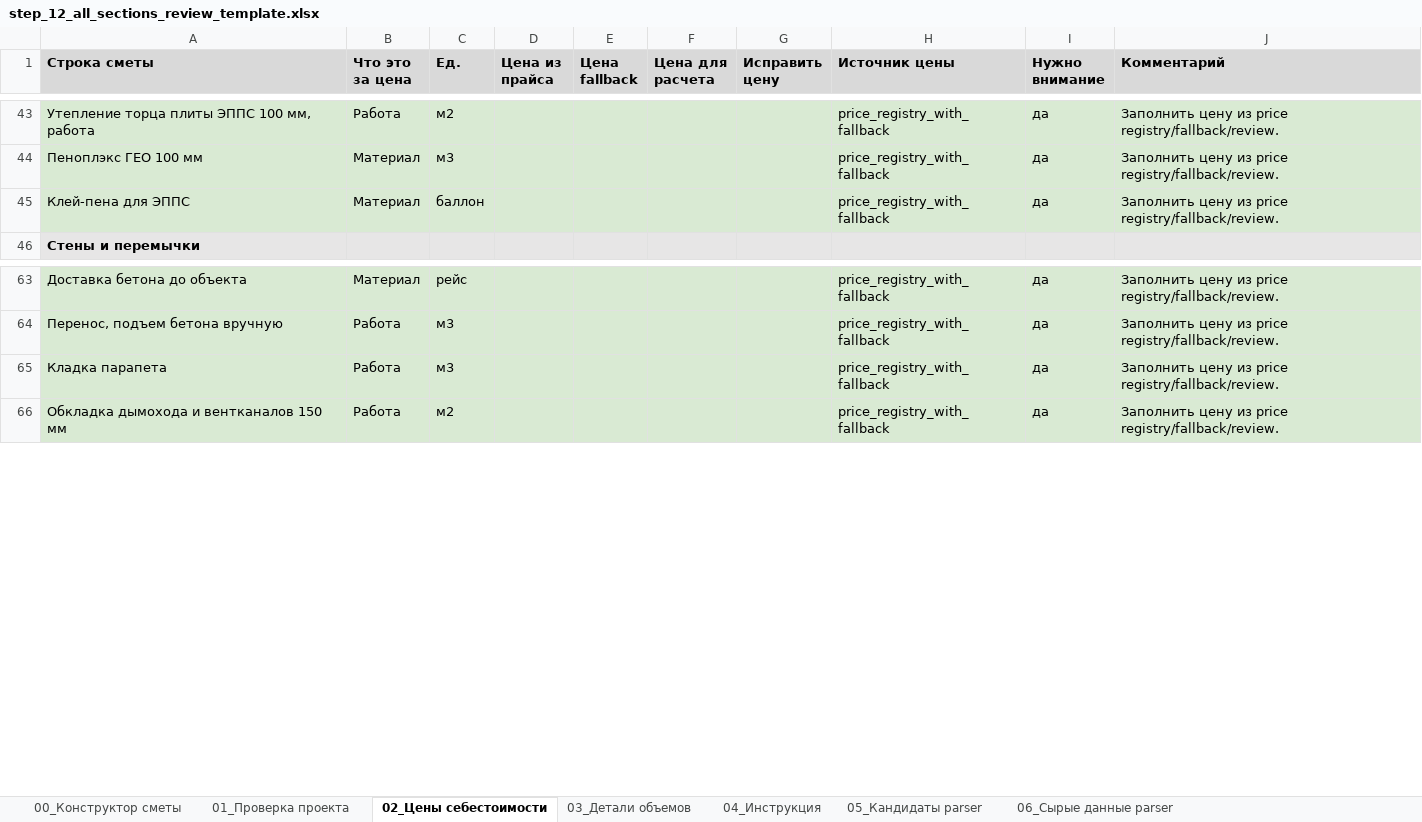
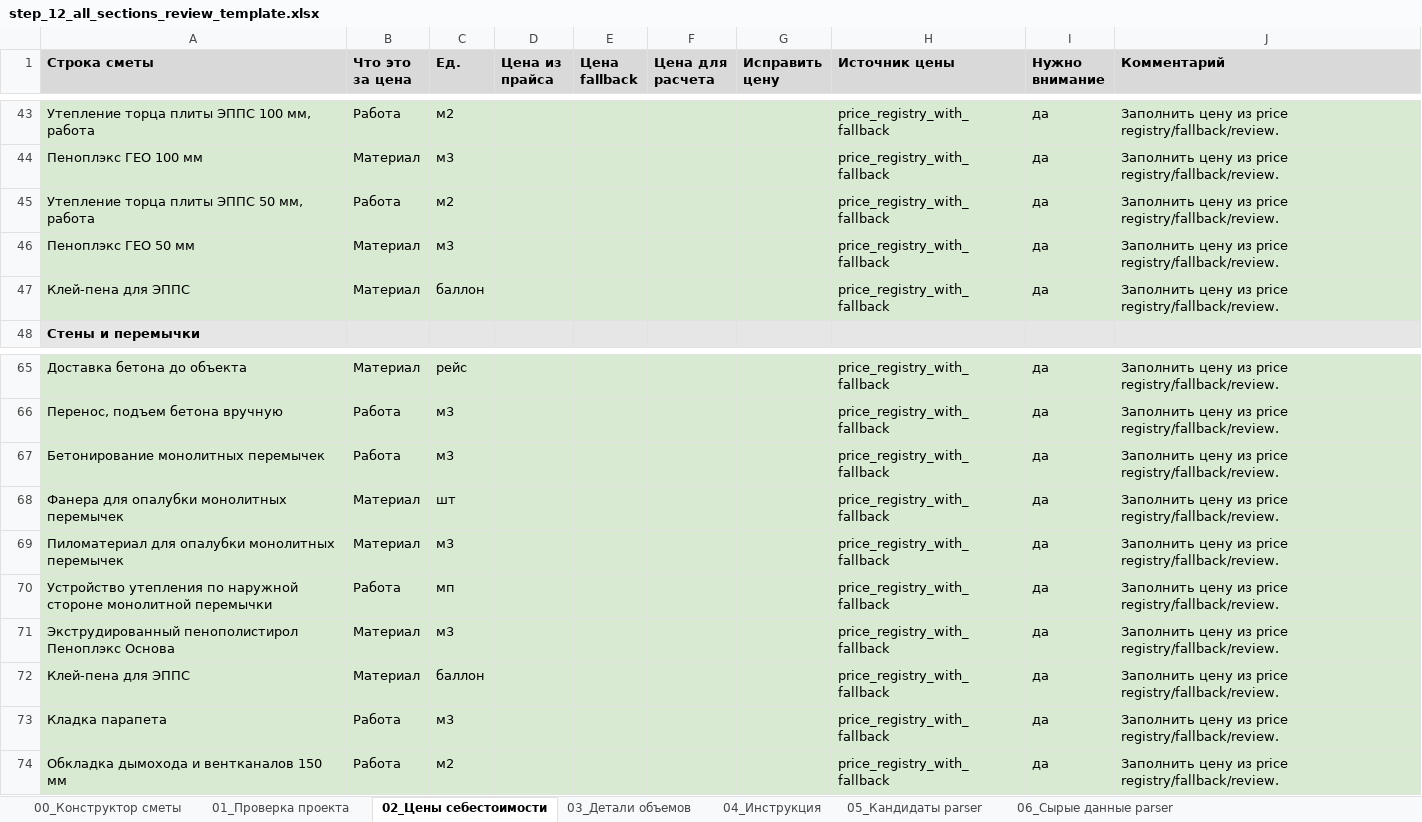
Before and after one commit to Tata-Tiana/ai-estimator-mvp, an Excel workbook: experiments/full_estimate_review_pipeline/output/step_12_all_sections_review_template.xlsx, sheet 02_Цены себестоимости, drawn as a sheet; only a part is shown, gaps mark what is left out; values as stored, in another font and other column widths than the file's, no borders; the diff names each change by its address in the sheet, - before the commit and + after, or states it on an @@ line.

```diff
--- a/experiments/full_estimate_review_pipeline/output/step_12_all_sections_review_template.xlsx (sheet 02_Цены себестоимости)
+++ b/experiments/full_estimate_review_pipeline/output/step_12_all_sections_review_template.xlsx (sheet 02_Цены себестоимости)
+row 45: Утепление торца плиты ЭППС 50 мм, работа | Работа | м2 |  |  |  |  | price_registry_with_fallback | да | Заполнить цену из price registry/fallback/review.
+row 46: Пеноплэкс ГЕО 50 мм | Материал | м3 |  |  |  |  | price_registry_with_fallback | да | Заполнить цену из price registry/fallback/review.
+row 67: Бетонирование монолитных перемычек | Работа | м3 |  |  |  |  | price_registry_with_fallback | да | Заполнить цену из price registry/fallback/review.
+row 68: Фанера для опалубки монолитных перемычек | Материал | шт |  |  |  |  | price_registry_with_fallback | да | Заполнить цену из price registry/fallback/review.
+row 69: Пиломатериал для опалубки монолитных перемычек | Материал | м3 |  |  |  |  | price_registry_with_fallback | да | Заполнить цену из price registry/fallback/review.
+row 70: Устройство утепления по наружной стороне монолитной перемычки | Работа | мп |  |  |  |  | price_registry_with_fallback | да | Заполнить цену из price registry/fallback/review.
+row 71: Экструдированный пенополистирол Пеноплэкс Основа | Материал | м3 |  |  |  |  | price_registry_with_fallback | да | Заполнить цену из price registry/fallback/review.
+row 72: Клей-пена для ЭППС | Материал | баллон |  |  |  |  | price_registry_with_fallback | да | Заполнить цену из price registry/fallback/review.
```
Also changed, not shown: sheet 01_Проверка проекта, sheet 03_Детали объемов, sheet 05_Кандидаты parser, sheet 06_Сырые данные parser, sheet 00_Конструктор сметы, hidden cells, 20 other files.
